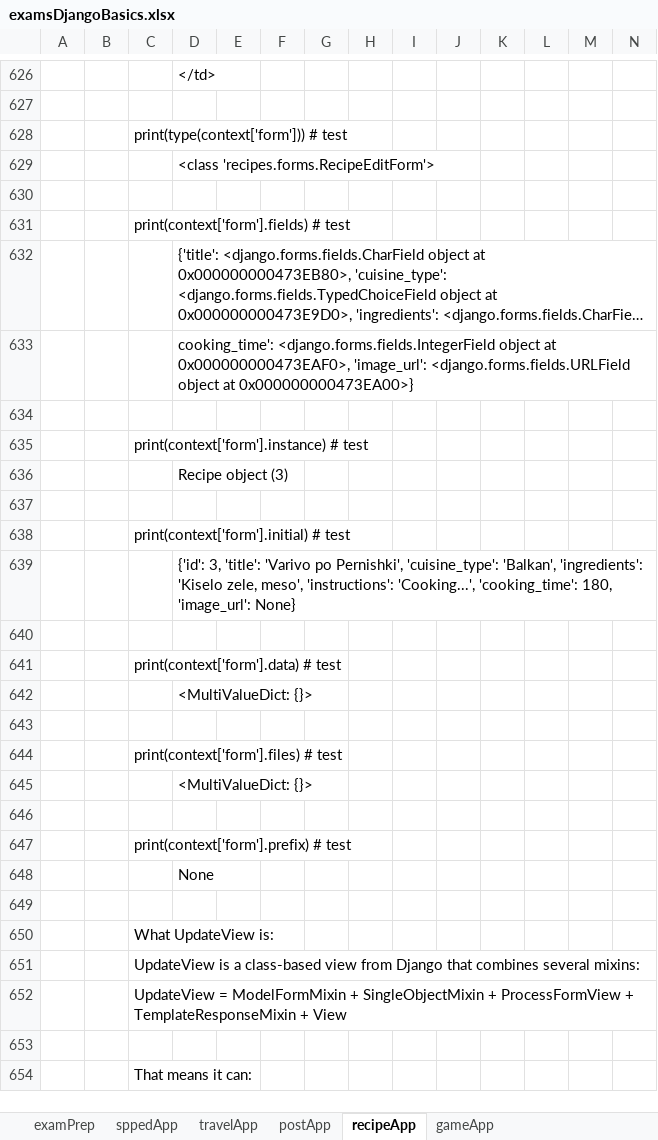
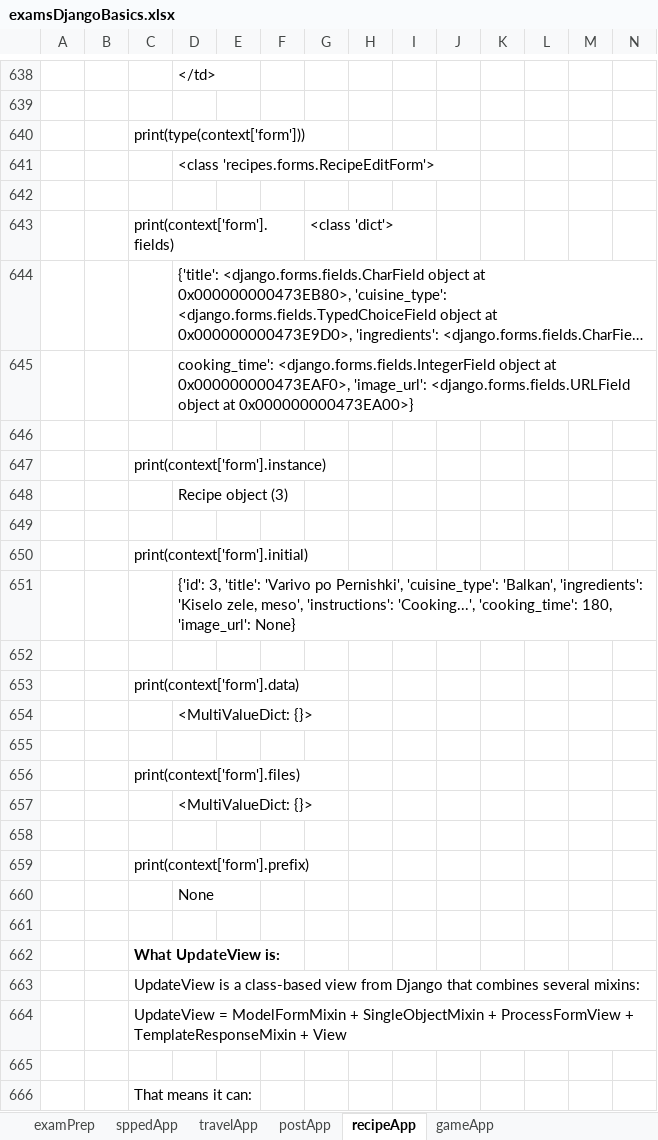
Before and after one commit to Vasil-S-Vasilev/git_test, an Excel workbook: examsDjangoBasics.xlsx, sheet recipeApp, drawn as a sheet; only a part is shown, gaps mark what is left out; long unchanged cells end in …; values as stored, in another font and other column widths than the file's, no borders; charts and pictures not drawn; removed rows and columns are numbered as before the commit, all else as after; rows hold the shown columns only; the diff covers the shown part only; the diff names each change by its address in the sheet, - before the commit and + after, or states it on an @@ line.

```diff
--- a/examsDjangoBasics.xlsx (sheet recipeApp)
+++ b/examsDjangoBasics.xlsx (sheet recipeApp)
-C640: print(type(context['form'])) # test
+C640: print(type(context['form']))
-row 631:  |  | print(context['form'].fields) # test
+row 643:  |  | print(context['form'].fields) |  |  |  | <class 'dict'>
-C647: print(context['form'].instance) # test
+C647: print(context['form'].instance)
-C650: print(context['form'].initial) # test
+C650: print(context['form'].initial)
-C653: print(context['form'].data) # test
+C653: print(context['form'].data)
-C656: print(context['form'].files) # test
+C656: print(context['form'].files)
-C659: print(context['form'].prefix) # test
+C659: print(context['form'].prefix)
-C662 bold: off
+C662 bold: on
```
Also changed, not shown: 12 added rows and 1 edited cell elsewhere in this sheet, charts or pictures, Regex 04.02.25.xlsx, 1 other file.
